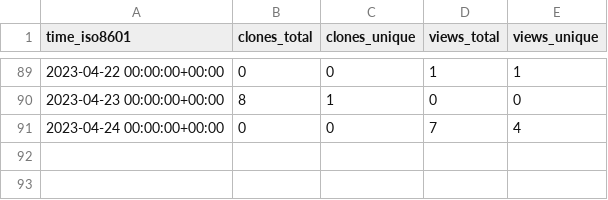
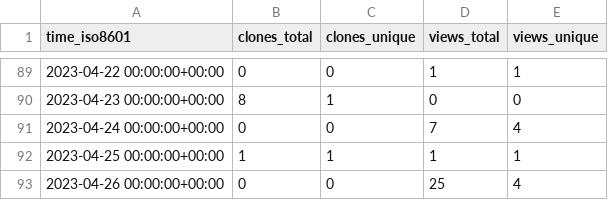
Before and after one commit to weanalyze/workcell-stats, a CSV file: weanalyze/workcell/ghrs-data/views_clones_aggregate.csv, drawn as a sheet; only a part is shown, gaps mark what is left out.

```diff
--- a/weanalyze/workcell/ghrs-data/views_clones_aggregate.csv
+++ b/weanalyze/workcell/ghrs-data/views_clones_aggregate.csv
@@ -91 +91,3 @@ time_iso8601,clones_total,clones_unique,views_total,views_unique
 2023-04-24 00:00:00+00:00,0,0,7,4
+2023-04-25 00:00:00+00:00,1,1,1,1
+2023-04-26 00:00:00+00:00,0,0,25,4
```
Also changed, not shown: 1 other file.
